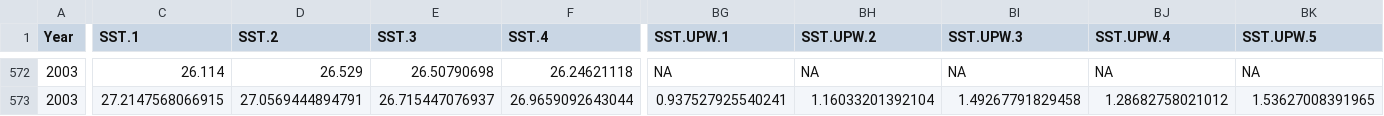
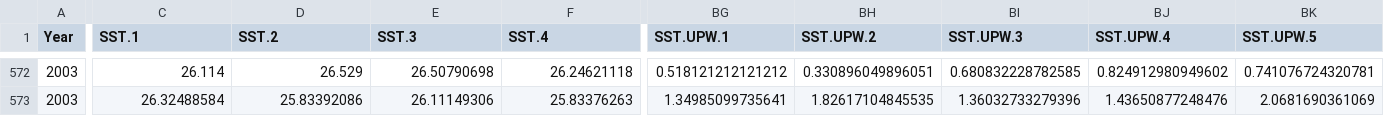
Before and after one commit to eeholmes/Sardine, a CSV file: inst/extdata/raw data files and code/Satellite_covariates.csv, drawn as a sheet; only a part is shown, gaps mark what is left out; the diff covers the shown part only; the diff names each change by its address in the sheet, - before the commit and + after, or states it on an @@ line.

```diff
--- a/inst/extdata/raw data files and code/Satellite_covariates.csv
+++ b/inst/extdata/raw data files and code/Satellite_covariates.csv
-BG572 (SST.UPW.1): NA
+BG572 (SST.UPW.1): 0.518121212121212
-BH572 (SST.UPW.2): NA
+BH572 (SST.UPW.2): 0.330896049896051
-BI572 (SST.UPW.3): NA
+BI572 (SST.UPW.3): 0.680832228782585
-BJ572 (SST.UPW.4): NA
+BJ572 (SST.UPW.4): 0.824912980949602
-BK572 (SST.UPW.5): NA
+BK572 (SST.UPW.5): 0.741076724320781
-C573 (SST.1): 27.2147568066915
+C573 (SST.1): 26.32488584
-D573 (SST.2): 27.0569444894791
+D573 (SST.2): 25.83392086
-E573 (SST.3): 26.715447076937
+E573 (SST.3): 26.11149306
-F573 (SST.4): 26.9659092643044
+F573 (SST.4): 25.83376263
-BG573 (SST.UPW.1): 0.937527925540241
+BG573 (SST.UPW.1): 1.34985099735641
-BH573 (SST.UPW.2): 1.16033201392104
+BH573 (SST.UPW.2): 1.82617104845535
-BI573 (SST.UPW.3): 1.49267791829458
+BI573 (SST.UPW.3): 1.36032733279396
-BJ573 (SST.UPW.4): 1.28682758021012
+BJ573 (SST.UPW.4): 1.43650877248476
-BK573 (SST.UPW.5): 1.53627008391965
+BK573 (SST.UPW.5): 2.0681690361069
```
Also changed, not shown: 116 edited cells elsewhere in this file.
